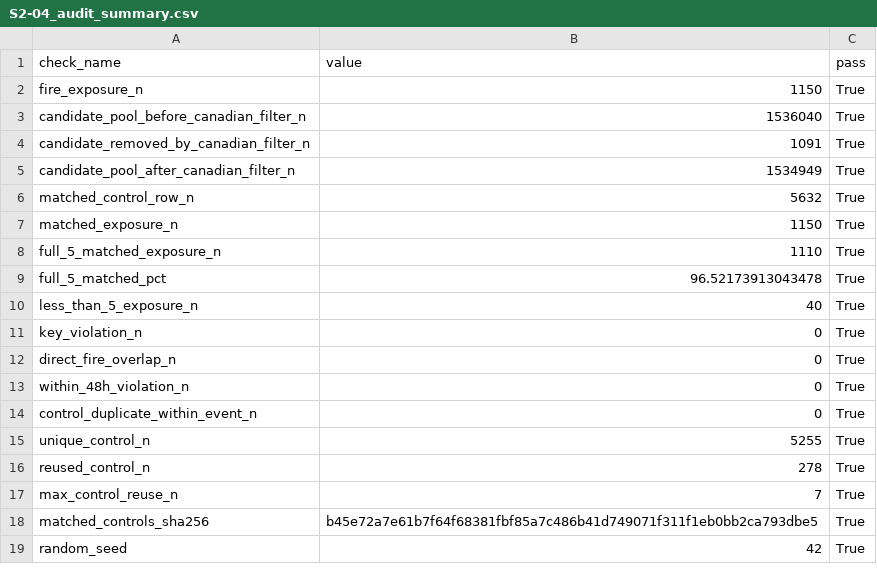
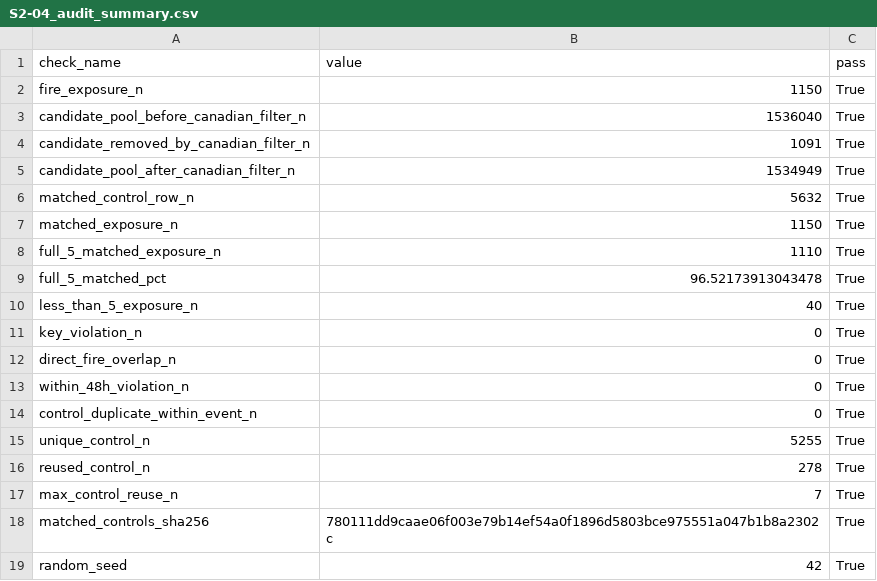
Before and after one commit to Max-JI64/farm-system-public-02, a CSV file: jsw/강원_재_EDA/outputs/Step2/tables/S2-04_audit_summary.csv, drawn as a sheet.

```diff
--- a/jsw/강원_재_EDA/outputs/Step2/tables/S2-04_audit_summary.csv
+++ b/jsw/강원_재_EDA/outputs/Step2/tables/S2-04_audit_summary.csv
@@ -17,3 +17,3 @@ reused_control_n,278,True
 max_control_reuse_n,7,True
-matched_controls_sha256,b45e72a7e61b7f64f68381fbf85a7c486b41d749071f311f1eb0bb2ca793dbe5,True
+matched_controls_sha256,780111dd9caae06f003e79b14ef54a0f1896d5803bce975551a047b1b8a2302c,True
 random_seed,42,True
```
Also changed, not shown: 20 other files.
